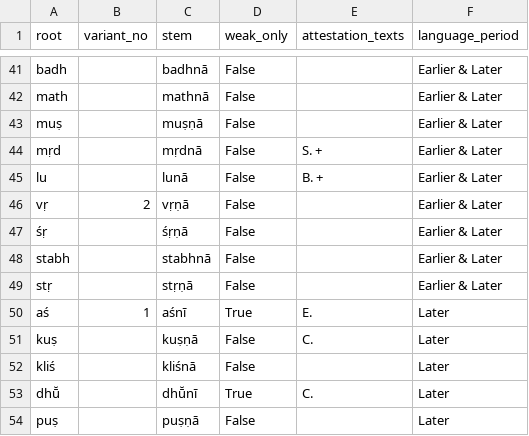
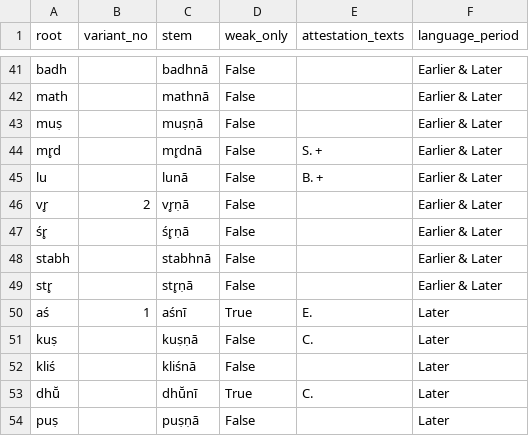
Before and after one commit to anupdhml/sanskrit_ninth_class_meter, a CSV file: data/whitney_roots_ninth_class.csv, drawn as a sheet; only a part is shown, gaps mark what is left out; the diff covers the shown part only.

```diff
--- a/data/whitney_roots_ninth_class.csv
+++ b/data/whitney_roots_ninth_class.csv
@@ -43,8 +43,8 @@ math,,mathnā,False,,Earlier & Later
 muṣ,,muṣṇā,False,,Earlier & Later
-mṛd,,mṛdnā,False,S. +,Earlier & Later
+mr̥d,,mr̥dnā,False,S. +,Earlier & Later
 lu,,lunā,False,B. +,Earlier & Later
-vṛ,2,vṛṇā,False,,Earlier & Later
-śṛ,,śṛṇā,False,,Earlier & Later
+vr̥,2,vr̥ṇā,False,,Earlier & Later
+śr̥,,śr̥ṇā,False,,Earlier & Later
 stabh,,stabhnā,False,,Earlier & Later
-stṛ,,stṛṇā,False,,Earlier & Later
+str̥,,str̥ṇā,False,,Earlier & Later
 aś,1,aśnī,True,E.,Later
```
Also changed, not shown: 20 edited cells elsewhere in this file, data/rv_lines_ninth_class.csv, 2 other files.
